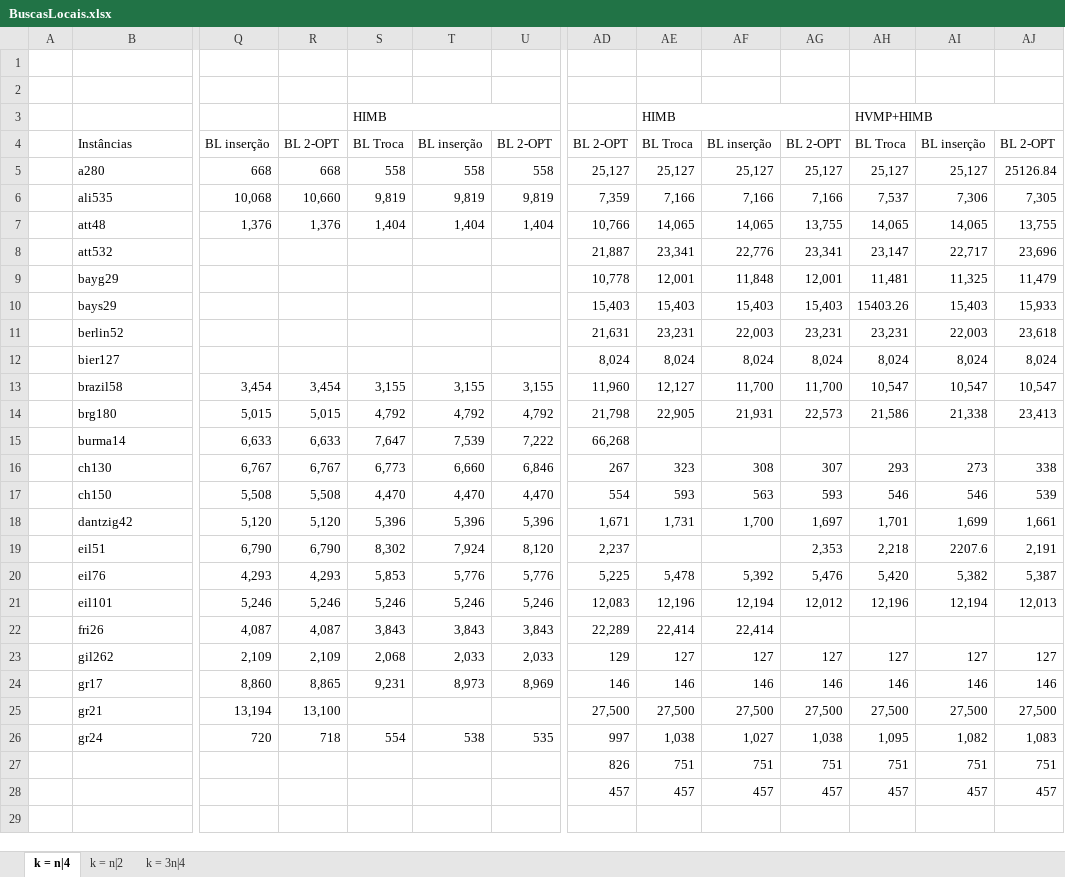
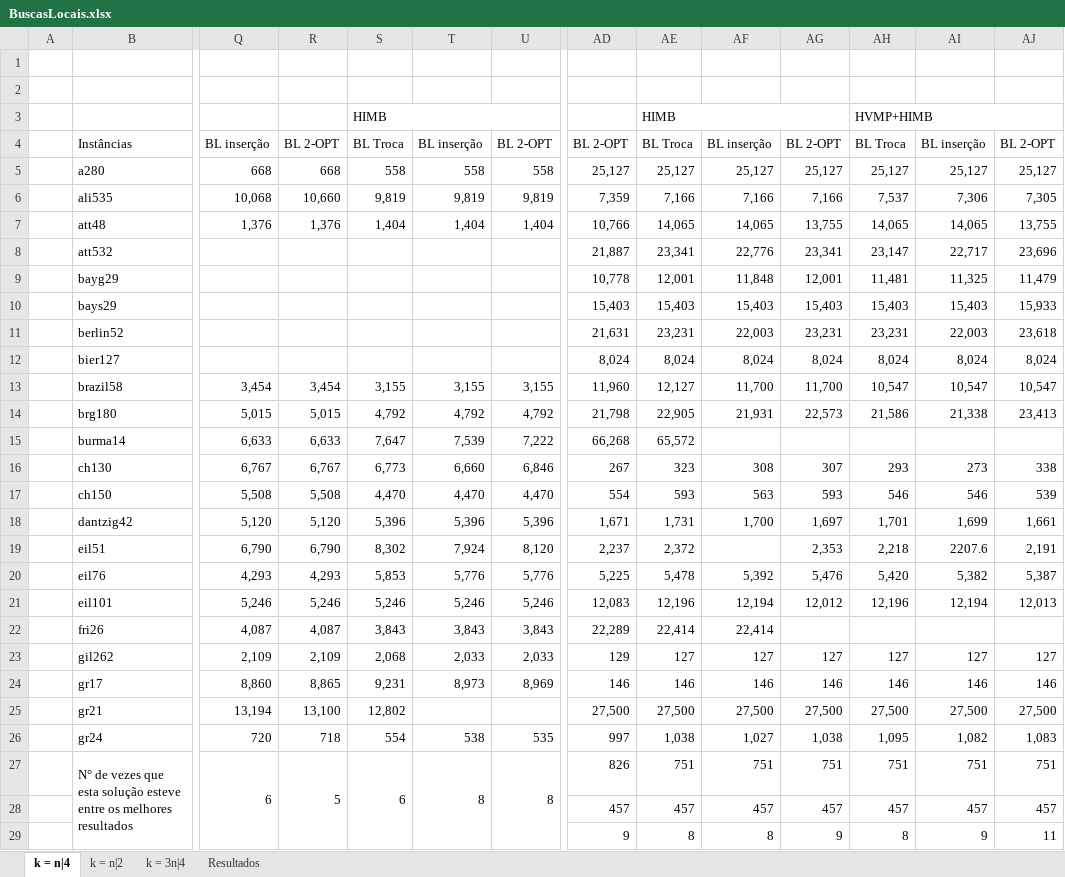
Before and after one commit to PauloDezingrini/Iniciacao-Cientifica, an Excel workbook: Comparaçoes/BuscasLocais.xlsx, sheet k = n|4, drawn as a sheet; only a part is shown, gaps mark what is left out; values as stored, in another font and other column widths than the file's, no cell formats; removed rows and columns are numbered as before the commit, all else as after; rows hold the shown columns only; the diff names each change by its address in the sheet, - before the commit and + after, or states it on an @@ line.

Commit message:
Atualização da tabela de busca locais com  a inclusão da aba de resultados

```diff
--- a/Comparaçoes/BuscasLocais.xlsx (sheet k = n|4)
+++ b/Comparaçoes/BuscasLocais.xlsx (sheet k = n|4)
+sheet tab: Resultados
-AJ5: 25126.84
+AJ5: 25,127
-AH10: 15403.26
+AH10: 15,403
-AE15: (empty)
+AE15: 65,572
-AE19: (empty)
+AE19: 2,372
-S25: (empty)
+S25: 12,802
-row 27:  |  |  |  |  |  |  | 826 | 751 | 751 | 751 | 751 | 751 | 751
+row 27:  | N° de vezes que esta solução esteve entre os melhores resultados | 6 | 5 | 6 | 8 | 8 | 826 | 751 | 751 | 751 | 751 | 751 | 751
+row 29:  |  |  |  |  |  |  | 9 | 8 | 8 | 9 | 8 | 9 | 11
```
Also changed, not shown: sheet k = n|2, sheet k = 3n|4, cell formats, 1 other file.
